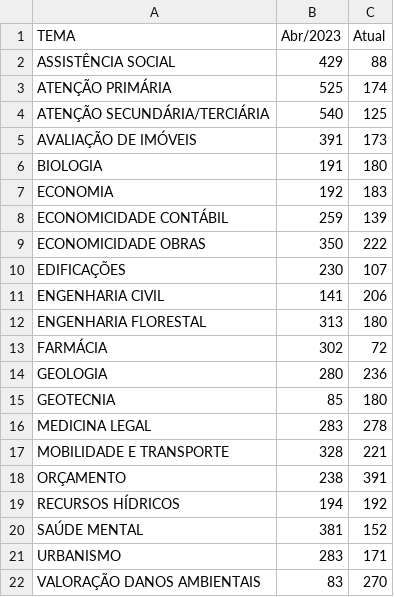
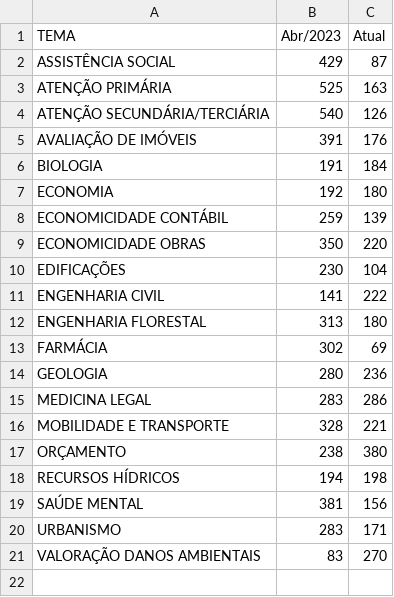
Before and after one commit to pedropaixaomprj/datawrapper-gate, a CSV file: tempo_previsto_backlog.csv, drawn as a sheet.

Commit message:
Dados de acervo atualizados

```diff
--- a/tempo_previsto_backlog.csv
+++ b/tempo_previsto_backlog.csv
@@ -1,21 +1,20 @@
 TEMA,Abr/2023,Atual
-ASSISTÊNCIA SOCIAL,429,88
-ATENÇÃO PRIMÁRIA,525,174
-ATENÇÃO SECUNDÁRIA/TERCIÁRIA,540,125
-AVALIAÇÃO DE IMÓVEIS,391,173
-BIOLOGIA,191,180
-ECONOMIA,192,183
+ASSISTÊNCIA SOCIAL,429,87
+ATENÇÃO PRIMÁRIA,525,163
+ATENÇÃO SECUNDÁRIA/TERCIÁRIA,540,126
+AVALIAÇÃO DE IMÓVEIS,391,176
+BIOLOGIA,191,184
+ECONOMIA,192,180
 ECONOMICIDADE CONTÁBIL,259,139
-ECONOMICIDADE OBRAS,350,222
-EDIFICAÇÕES,230,107
-ENGENHARIA CIVIL,141,206
+ECONOMICIDADE OBRAS,350,220
+EDIFICAÇÕES,230,104
+ENGENHARIA CIVIL,141,222
 ENGENHARIA FLORESTAL,313,180
-FARMÁCIA,302,72
+FARMÁCIA,302,69
 GEOLOGIA,280,236
-GEOTECNIA,85,180
-MEDICINA LEGAL,283,278
+MEDICINA LEGAL,283,286
 MOBILIDADE E TRANSPORTE,328,221
-ORÇAMENTO,238,391
-RECURSOS HÍDRICOS,194,192
-SAÚDE MENTAL,381,152
+ORÇAMENTO,238,380
+RECURSOS HÍDRICOS,194,198
+SAÚDE MENTAL,381,156
 URBANISMO,283,171
```
Also changed, not shown: acervo_gate.csv.
